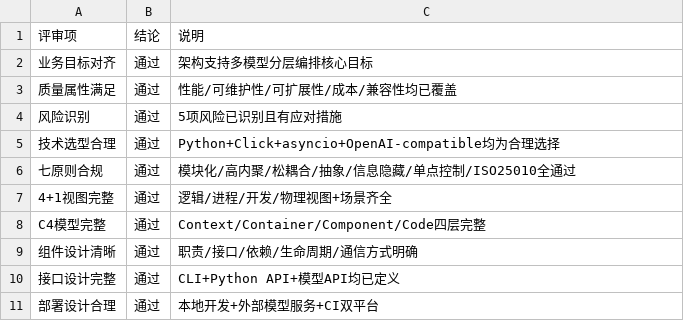
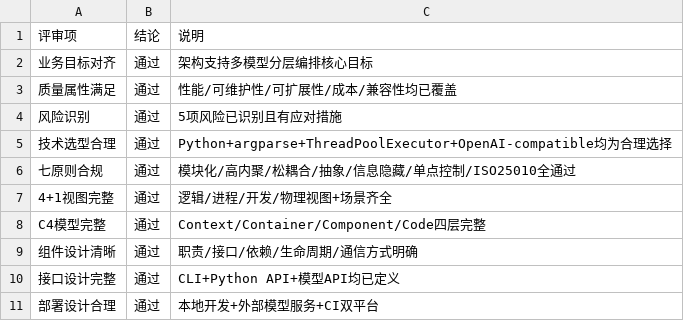
Before and after one commit to gogojaja/dev-model-router, a CSV file: 架构资产/架构评审报告.csv, drawn as a sheet.

```diff
--- a/架构资产/架构评审报告.csv
+++ b/架构资产/架构评审报告.csv
@@ -4,3 +4,3 @@
 风险识别,通过,5项风险已识别且有应对措施
-技术选型合理,通过,Python+Click+asyncio+OpenAI-compatible均为合理选择
+技术选型合理,通过,Python+argparse+ThreadPoolExecutor+OpenAI-compatible均为合理选择
 七原则合规,通过,模块化/高内聚/松耦合/抽象/信息隐藏/单点控制/ISO25010全通过
```
Also changed, not shown: 架构资产/ADR.csv, 架构资产/技术选型评估矩阵.csv, 10 other files.
